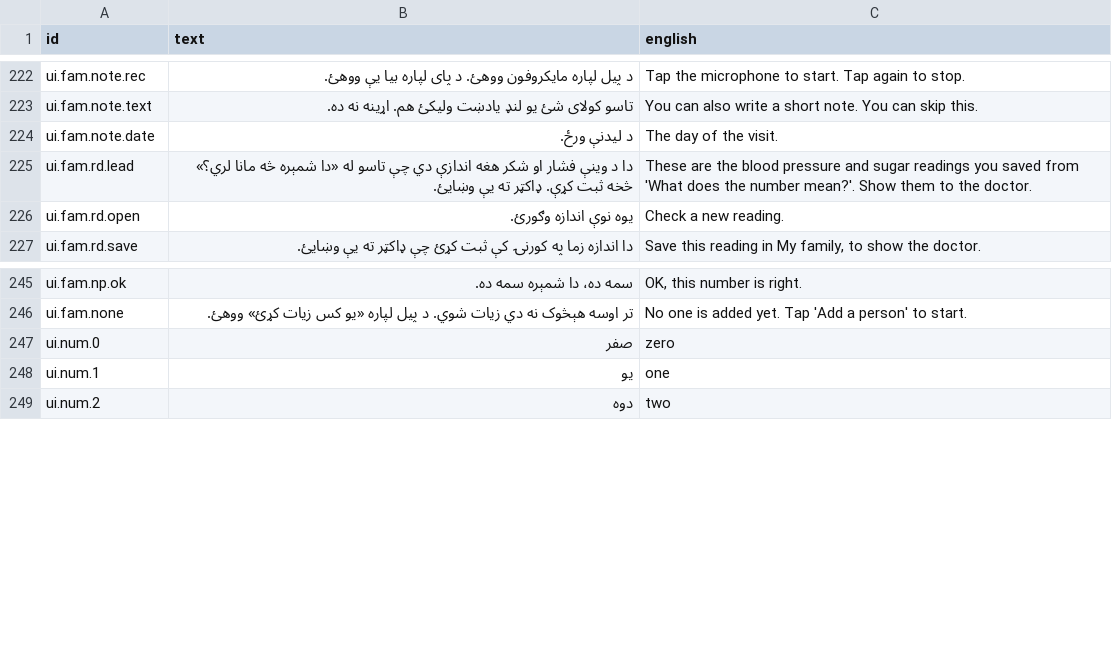
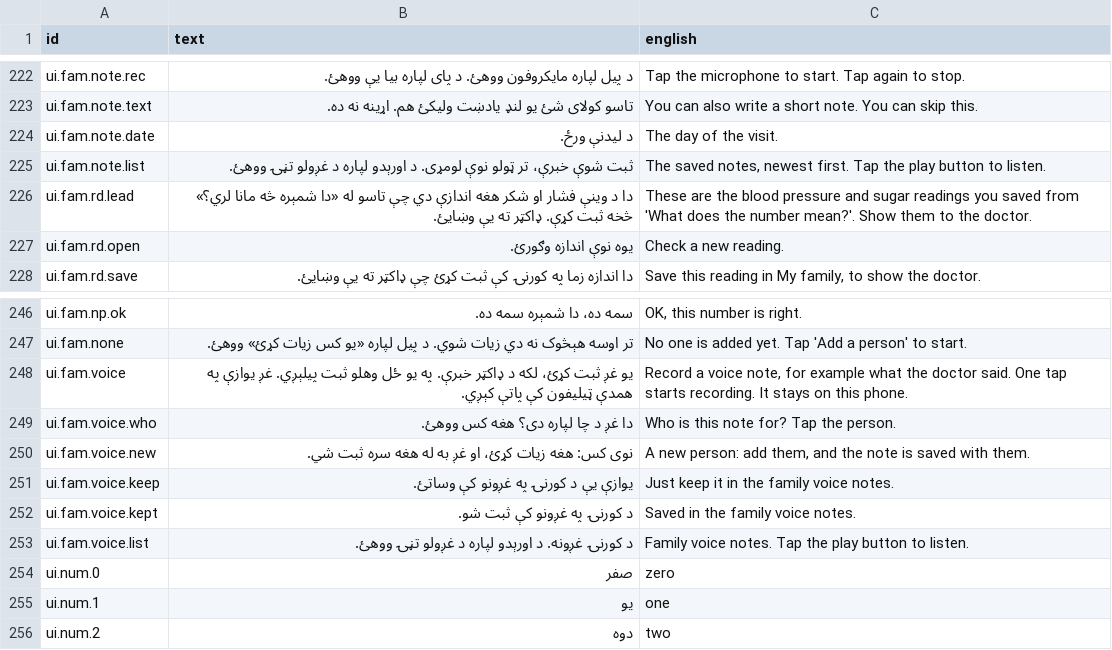
Before and after one commit to mokingsacc/Sehat, a TSV file: content/scripts/narration-ps.tsv, drawn as a sheet; only a part is shown, gaps mark what is left out; the diff names each change by its address in the sheet, - before the commit and + after, or states it on an @@ line.

```diff
--- a/content/scripts/narration-ps.tsv
+++ b/content/scripts/narration-ps.tsv
+row 225: ui.fam.note.list | ثبت شوې خبرې، تر ټولو نوې لومړی. د اورېدو لپاره د غږولو تڼۍ ووهئ. | The saved notes, newest first. Tap the play button to listen.
+row 248: ui.fam.voice | یو غږ ثبت کړئ، لکه د ډاکټر خبرې. په یو ځل وهلو ثبت پیلېږي. غږ یوازې په همدې ټیلیفون کې پاتې کېږي. | Record a voice note, for example what the doctor said. One tap starts recording. It stays on this phone.
+row 249: ui.fam.voice.who | دا غږ د چا لپاره دی؟ هغه کس ووهئ. | Who is this note for? Tap the person.
+row 250: ui.fam.voice.new | نوی کس: هغه زیات کړئ، او غږ به له هغه سره ثبت شي. | A new person: add them, and the note is saved with them.
+row 251: ui.fam.voice.keep | یوازې یې د کورنۍ په غږونو کې وساتئ. | Just keep it in the family voice notes.
+row 252: ui.fam.voice.kept | د کورنۍ په غږونو کې ثبت شو. | Saved in the family voice notes.
+row 253: ui.fam.voice.list | د کورنۍ غږونه. د اورېدو لپاره د غږولو تڼۍ ووهئ. | Family voice notes. Tap the play button to listen.
```
Also changed, not shown: content/scripts/narration-fa.tsv, 13 other files.
